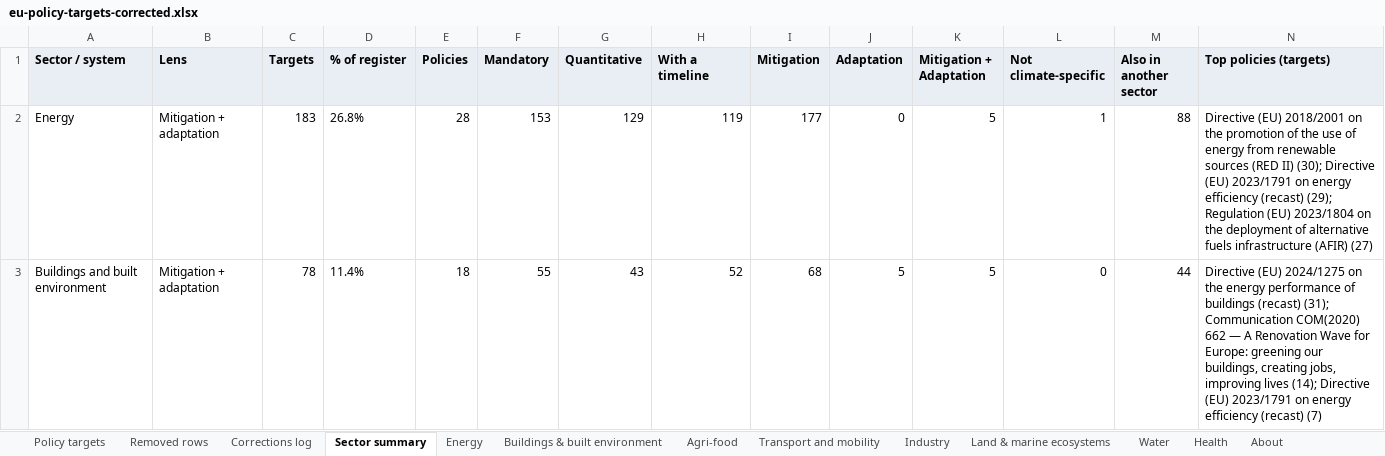
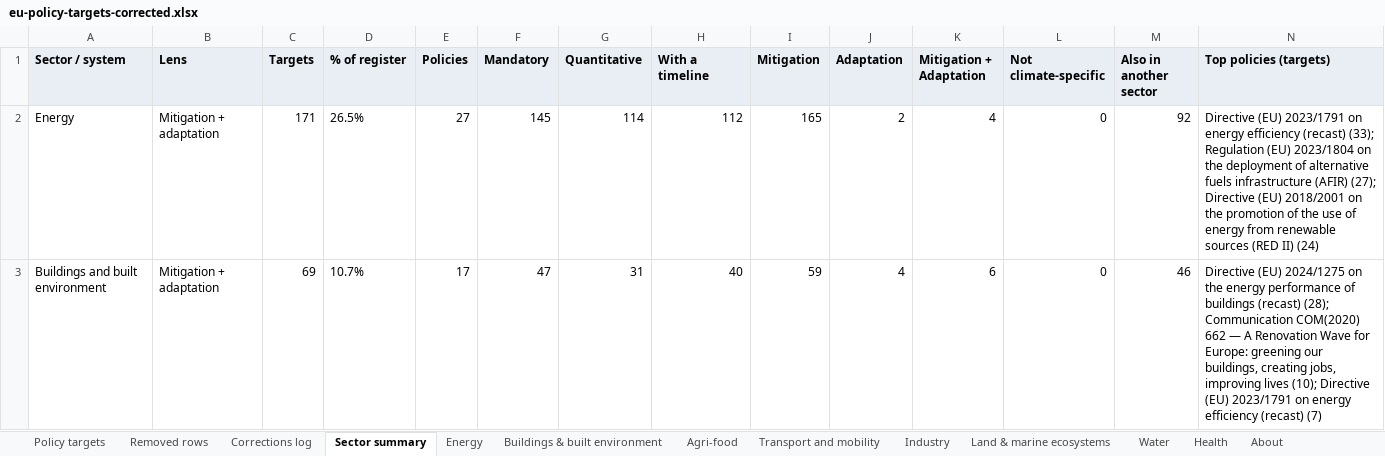
Before and after one commit to EUClimateAdvisoryBoard/ESABCCMethodHub, an Excel workbook: public/data/eu-policy-targets-corrected.xlsx, sheet Sector summary, drawn as a sheet; only a part is shown; values as stored, in another font and other column widths than the file's, no borders; the diff covers the shown part only; the diff names each change by its address in the sheet, - before the commit and + after, or states it on an @@ line.

```diff
--- a/public/data/eu-policy-targets-corrected.xlsx (sheet Sector summary)
+++ b/public/data/eu-policy-targets-corrected.xlsx (sheet Sector summary)
-C2 (Targets): 183
+C2 (Targets): 171
-D2 (% of register): 26.8%
+D2 (% of register): 26.5%
-E2 (Policies): 28
+E2 (Policies): 27
-F2 (Mandatory): 153
+F2 (Mandatory): 145
-G2 (Quantitative): 129
+G2 (Quantitative): 114
-H2 (With a timeline): 119
+H2 (With a timeline): 112
-I2 (Mitigation): 177
+I2 (Mitigation): 165
-J2 (Adaptation): 0
+J2 (Adaptation): 2
-K2 (Mitigation + Adaptation): 5
+K2 (Mitigation + Adaptation): 4
-L2 (Not climate-specific): 1
+L2 (Not climate-specific): 0
-M2 (Also in another sector): 88
+M2 (Also in another sector): 92
-N2 (Top policies (targets)): Directive (EU) 2018/2001 on the promotion of the use of energy from renewable sources (RED II) (30); Directive (EU) 2023/1791 on energy efficiency (recast) (29); Regulation (EU) 2023/1804 on the deployment of alternative fuels infrastructure (AFIR) (27)
+N2 (Top policies (targets)): Directive (EU) 2023/1791 on energy efficiency (recast) (33); Regulation (EU) 2023/1804 on the deployment of alternative fuels infrastructure (AFIR) (27); Directive (EU) 2018/2001 on the promotion of the use of energy from renewable sources (RED II) (24)
-C3 (Targets): 78
+C3 (Targets): 69
-D3 (% of register): 11.4%
+D3 (% of register): 10.7%
-E3 (Policies): 18
+E3 (Policies): 17
-F3 (Mandatory): 55
+F3 (Mandatory): 47
-G3 (Quantitative): 43
+G3 (Quantitative): 31
-H3 (With a timeline): 52
+H3 (With a timeline): 40
-I3 (Mitigation): 68
+I3 (Mitigation): 59
-J3 (Adaptation): 5
+J3 (Adaptation): 4
-K3 (Mitigation + Adaptation): 5
+K3 (Mitigation + Adaptation): 6
-M3 (Also in another sector): 44
+M3 (Also in another sector): 46
-N3 (Top policies (targets)): …buildings (recast) (31); Communication COM(2020) 662 — A Renovation Wave for Europe: greening our buildings, creating jobs, improving lives (14); Directive (EU)…
+N3 (Top policies (targets)): …buildings (recast) (28); Communication COM(2020) 662 — A Renovation Wave for Europe: greening our buildings, creating jobs, improving lives (10); Directive (EU)…
```
Also changed, not shown: 72 edited cells elsewhere in this sheet, sheet Policy targets, sheet Removed rows, sheet Energy, sheet Transport and mobility, sheet Land & marine ecosystems, sheet Industry, 6 more sheets, 5 other files.
